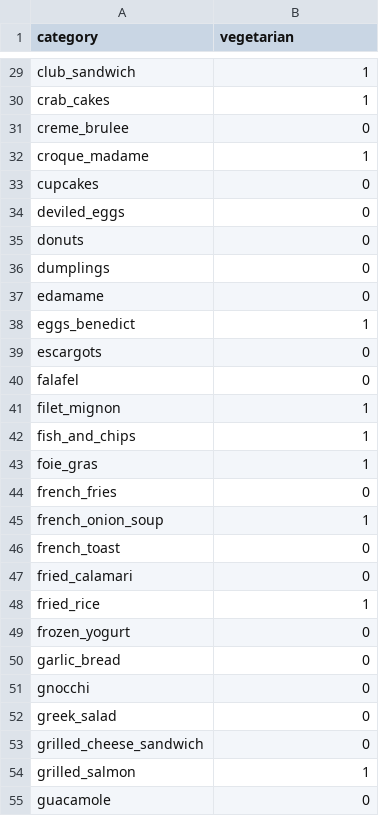
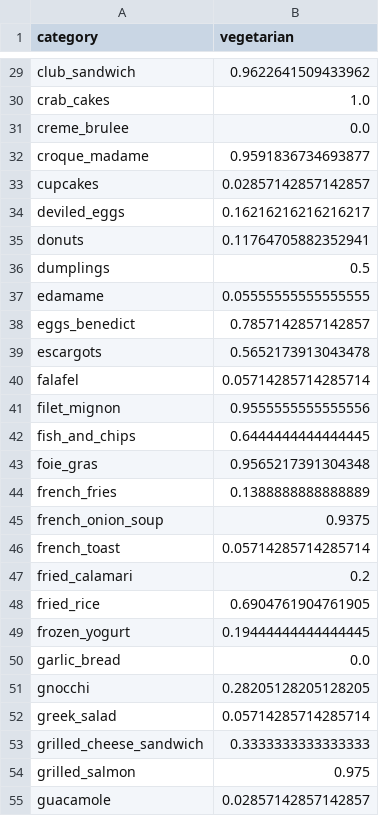
Before and after one commit to MelvinHolt/DeepLearning2, a CSV file: data/category_not_vegetarian.csv, drawn as a sheet; only a part is shown, gaps mark what is left out; the diff covers the shown part only; the diff names each change by its address in the sheet, - before the commit and + after, or states it on an @@ line.

```diff
--- a/data/category_not_vegetarian.csv
+++ b/data/category_not_vegetarian.csv
-B29 (vegetarian): 1
+B29 (vegetarian): 0.9622641509433962
-B30 (vegetarian): 1
+B30 (vegetarian): 1.0
-B31 (vegetarian): 0
+B31 (vegetarian): 0.0
-B32 (vegetarian): 1
+B32 (vegetarian): 0.9591836734693877
-B33 (vegetarian): 0
+B33 (vegetarian): 0.02857142857142857
-B34 (vegetarian): 0
+B34 (vegetarian): 0.16216216216216217
-B35 (vegetarian): 0
+B35 (vegetarian): 0.11764705882352941
-B36 (vegetarian): 0
+B36 (vegetarian): 0.5
-B37 (vegetarian): 0
+B37 (vegetarian): 0.05555555555555555
-B38 (vegetarian): 1
+B38 (vegetarian): 0.7857142857142857
-B39 (vegetarian): 0
+B39 (vegetarian): 0.5652173913043478
-B40 (vegetarian): 0
+B40 (vegetarian): 0.05714285714285714
-B41 (vegetarian): 1
+B41 (vegetarian): 0.9555555555555556
-B42 (vegetarian): 1
+B42 (vegetarian): 0.6444444444444445
-B43 (vegetarian): 1
+B43 (vegetarian): 0.9565217391304348
-B44 (vegetarian): 0
+B44 (vegetarian): 0.1388888888888889
-B45 (vegetarian): 1
+B45 (vegetarian): 0.9375
-B46 (vegetarian): 0
+B46 (vegetarian): 0.05714285714285714
-B47 (vegetarian): 0
+B47 (vegetarian): 0.2
-B48 (vegetarian): 1
+B48 (vegetarian): 0.6904761904761905
-B49 (vegetarian): 0
+B49 (vegetarian): 0.19444444444444445
-B50 (vegetarian): 0
+B50 (vegetarian): 0.0
-B51 (vegetarian): 0
+B51 (vegetarian): 0.28205128205128205
-B52 (vegetarian): 0
+B52 (vegetarian): 0.05714285714285714
-B53 (vegetarian): 0
+B53 (vegetarian): 0.3333333333333333
-B54 (vegetarian): 1
+B54 (vegetarian): 0.975
-B55 (vegetarian): 0
+B55 (vegetarian): 0.02857142857142857
```
Also changed, not shown: 74 edited cells elsewhere in this file, 3 other files.
